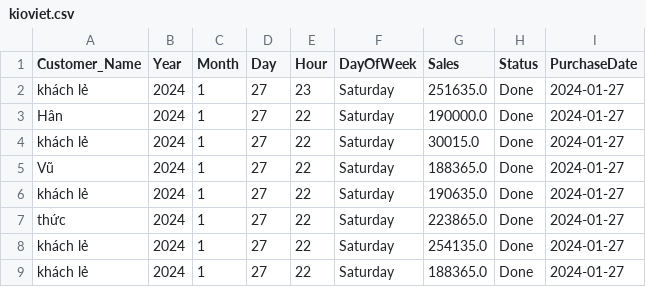
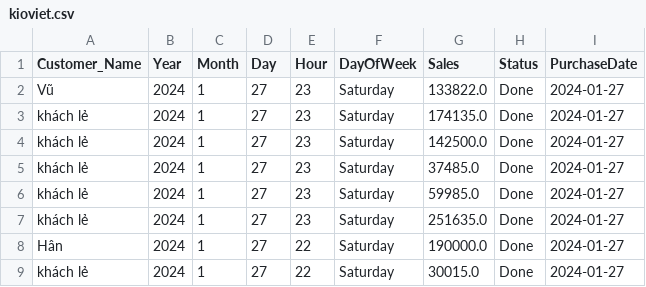
Before and after one commit to johntrinhnhat/72-Billiards-Club, a CSV file: kioviet.csv, drawn as a sheet; only a part is shown; the shorter side is filled out with more unchanged rows; the diff names each change by its address in the sheet, - before the commit and + after, or states it on an @@ line.

```diff
--- a/kioviet.csv
+++ b/kioviet.csv
+row 2: Vũ | 2024 | 1 | 27 | 23 | Saturday | 133822.0 | Done | 2024-01-27
+row 3: khách lẻ | 2024 | 1 | 27 | 23 | Saturday | 174135.0 | Done | 2024-01-27
+row 4: khách lẻ | 2024 | 1 | 27 | 23 | Saturday | 142500.0 | Done | 2024-01-27
+row 5: khách lẻ | 2024 | 1 | 27 | 23 | Saturday | 37485.0 | Done | 2024-01-27
+row 6: khách lẻ | 2024 | 1 | 27 | 23 | Saturday | 59985.0 | Done | 2024-01-27
```
Also changed, not shown: kioviet_customer.csv.
